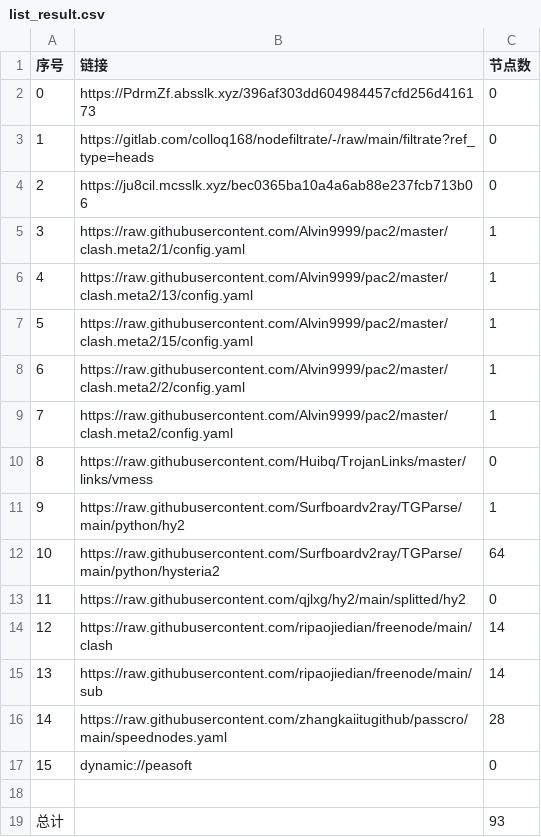
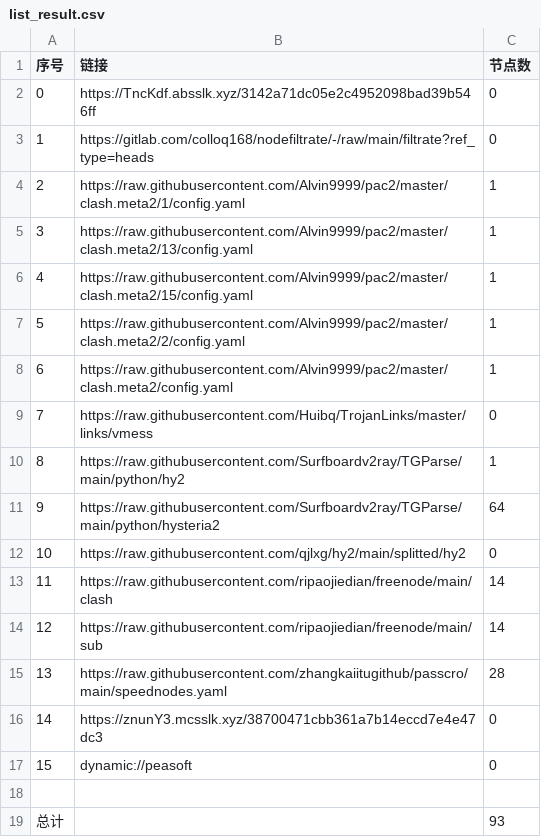
Before and after one commit to leo-qin815/AutoMergePublicNodes, a CSV file: list_result.csv, drawn as a sheet; removed rows and columns are numbered as before the commit, all else as after; the diff names each change by its address in the sheet, - before the commit and + after, or states it on an @@ line.

```diff
--- a/list_result.csv
+++ b/list_result.csv
-B2 (链接): https://PdrmZf.absslk.xyz/396af303dd604984457cfd256d416173
+B2 (链接): https://TncKdf.absslk.xyz/3142a71dc05e2c4952098bad39b546ff
-row 4: 2 | https://ju8cil.mcsslk.xyz/bec0365ba10a4a6ab88e237fcb713b06 | 0
@@ column A (序号) renumbered between rows 4 and 15 @@
+row 16: 14 | https://znunY3.mcsslk.xyz/38700471cbb361a7b14eccd7e4e47dc3 | 0
```
Also changed, not shown: 24 other files.
